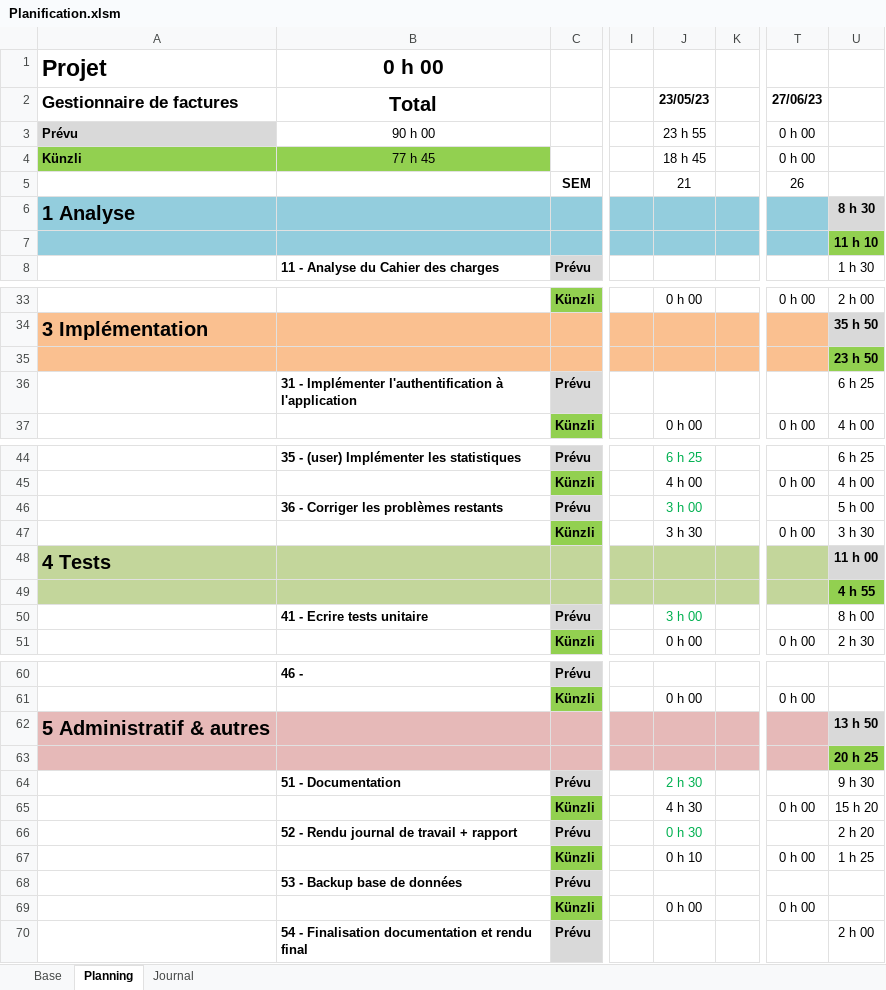
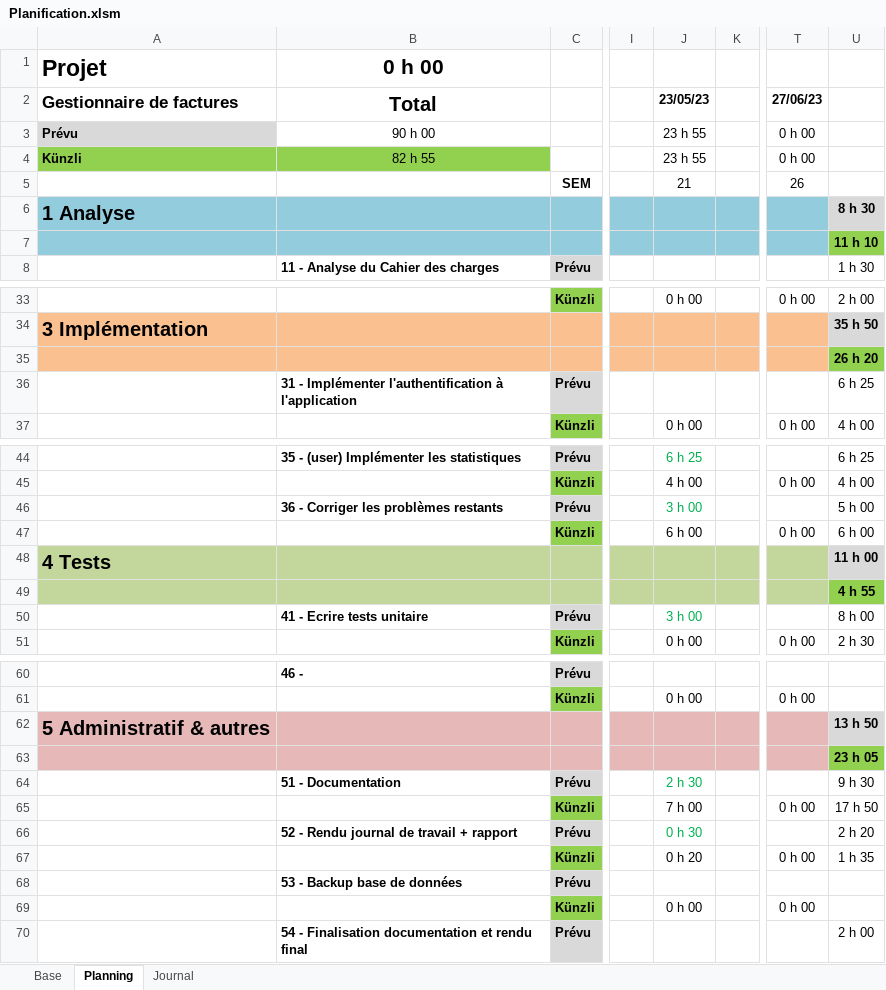
Before and after one commit to ChristopheKunzli/Gestionnaire-factures, an Excel workbook: Documentation/Planification.xlsm, sheet Planning, drawn as a sheet; only a part is shown, gaps mark what is left out; values as stored, in another font and other column widths than the file's, no borders; conditional formats not drawn; the diff names each change by its address in the sheet, - before the commit and + after, or states it on an @@ line.

```diff
--- a/Documentation/Planification.xlsm (sheet Planning)
+++ b/Documentation/Planification.xlsm (sheet Planning)
-B4 (Total): 77 h 45
+B4 (Total): 82 h 55
-J4 (23/05/23): 18 h 45
+J4 (23/05/23): 23 h 55
-U35: 23 h 50
+U35: 26 h 20
-J47 (23/05/23): 3 h 30
+J47 (23/05/23): 6 h 00
-U47: 3 h 30
+U47: 6 h 00
-U63: 20 h 25
+U63: 23 h 05
-J65 (23/05/23): 4 h 30
+J65 (23/05/23): 7 h 00
-U65: 15 h 20
+U65: 17 h 50
-J67 (23/05/23): 0 h 10
+J67 (23/05/23): 0 h 20
-U67: 1 h 25
+U67: 1 h 35
```
Also changed, not shown: sheet Journal, 2 other files.
